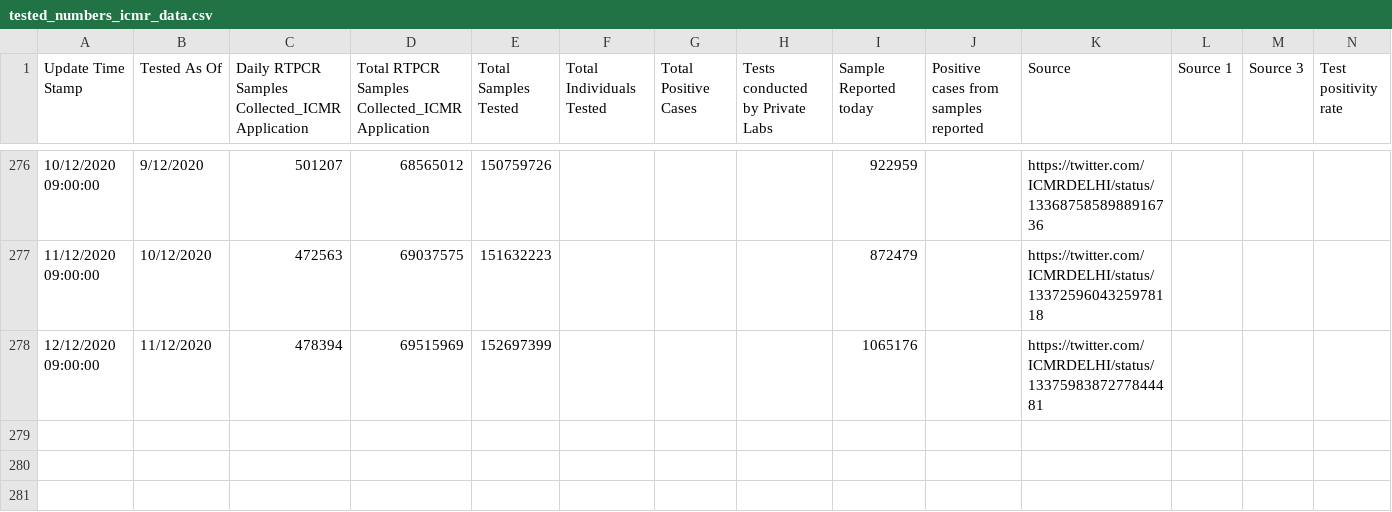
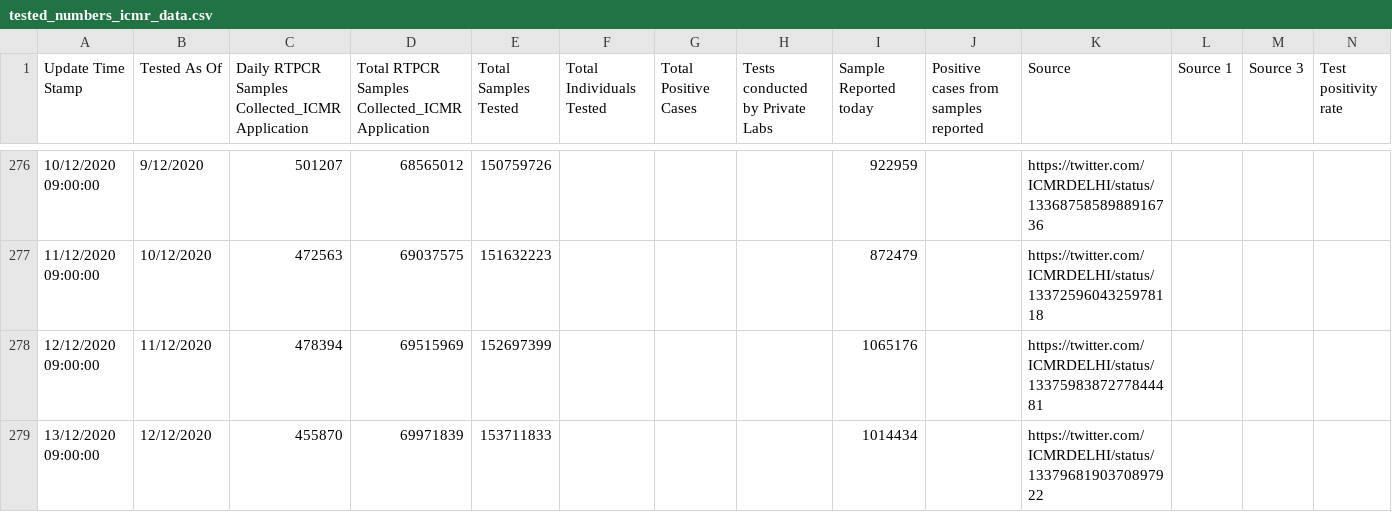
Before and after one commit to dvp-1/api, a CSV file: csv/latest/tested_numbers_icmr_data.csv, drawn as a sheet; only a part is shown, gaps mark what is left out; rows hold the shown columns only; the diff names each change by its address in the sheet, - before the commit and + after, or states it on an @@ line.

Commit message:
data updated on - Sun Dec 13 07:35:05 UTC 2020

```diff
--- a/csv/latest/tested_numbers_icmr_data.csv
+++ b/csv/latest/tested_numbers_icmr_data.csv
+row 279: 13/12/2020 09:00:00 | 12/12/2020 | 455870 | 69971839 | 153711833 |  |  |  | 1014434 |  | https://twitter.com/ICMRDELHI/status/1337968190370897922
```
Also changed, not shown: csv/latest/district_wise.csv, 17 other files.
